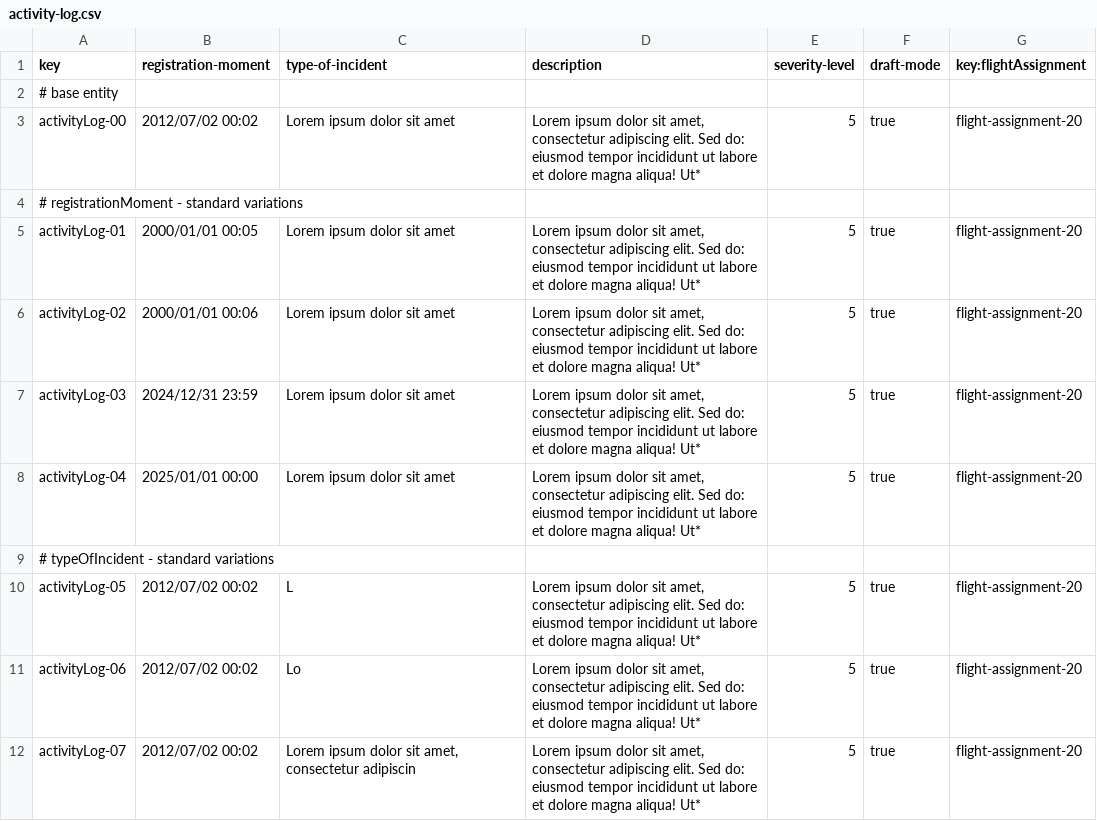
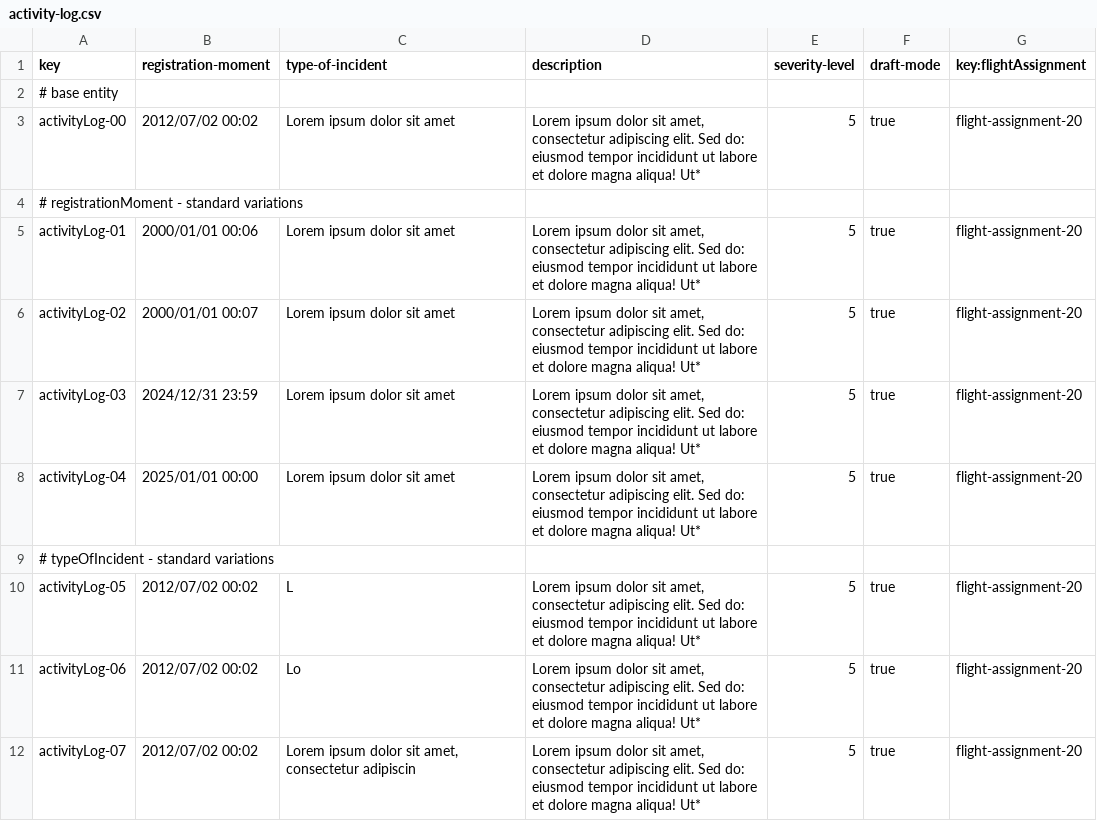
Before and after one commit to DP2-C1-037/Acme-ANS-D04, a CSV file: src/main/resources/WEB-INF/data/sample/activity-log.csv, drawn as a sheet; only a part is shown.

Commit message:
delete, list and show assignments tests added!

```diff
--- a/src/main/resources/WEB-INF/data/sample/activity-log.csv
+++ b/src/main/resources/WEB-INF/data/sample/activity-log.csv
@@ -4,4 +4,4 @@ activityLog-00,2012/07/02 00:02,Lorem ipsum dolor sit amet,"Lorem ipsum dolor si
 # registrationMoment - standard variations,,,,,,
-activityLog-01,2000/01/01 00:05,Lorem ipsum dolor sit amet,"Lorem ipsum dolor sit amet, consectetur adipiscing elit. Sed do: eiusmod tempor incididunt ut labore et dolore magna aliqua! Ut*",5,true,flight-assignment-20
-activityLog-02,2000/01/01 00:06,Lorem ipsum dolor sit amet,"Lorem ipsum dolor sit amet, consectetur adipiscing elit. Sed do: eiusmod tempor incididunt ut labore et dolore magna aliqua! Ut*",5,true,flight-assignment-20
+activityLog-01,2000/01/01 00:06,Lorem ipsum dolor sit amet,"Lorem ipsum dolor sit amet, consectetur adipiscing elit. Sed do: eiusmod tempor incididunt ut labore et dolore magna aliqua! Ut*",5,true,flight-assignment-20
+activityLog-02,2000/01/01 00:07,Lorem ipsum dolor sit amet,"Lorem ipsum dolor sit amet, consectetur adipiscing elit. Sed do: eiusmod tempor incididunt ut labore et dolore magna aliqua! Ut*",5,true,flight-assignment-20
 activityLog-03,2024/12/31 23:59,Lorem ipsum dolor sit amet,"Lorem ipsum dolor sit amet, consectetur adipiscing elit. Sed do: eiusmod tempor incididunt ut labore et dolore magna aliqua! Ut*",5,true,flight-assignment-20
```
Also changed, not shown: src/main/resources/WEB-INF/data/sample/flight-assignment.csv, 34 other files.
